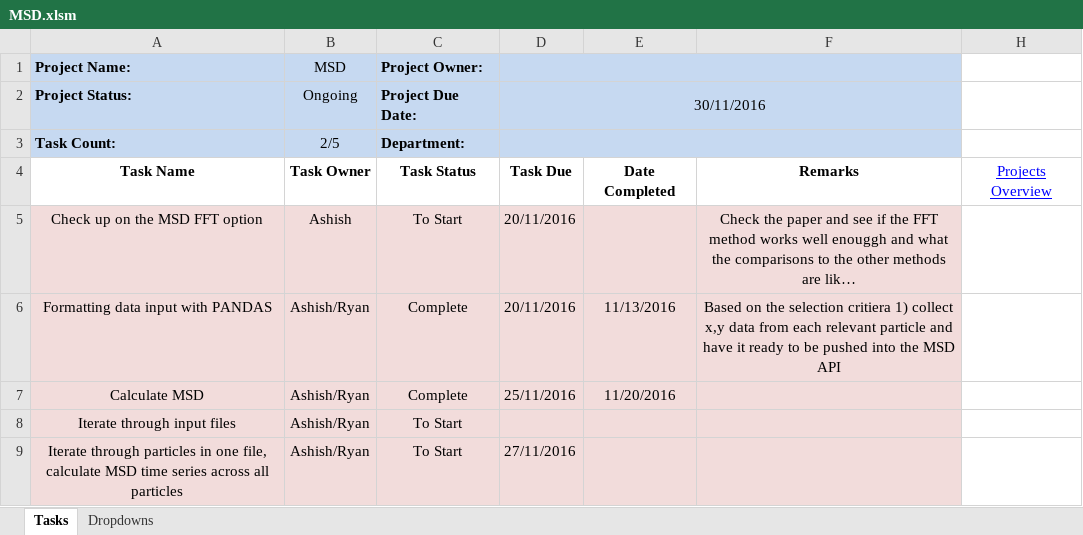
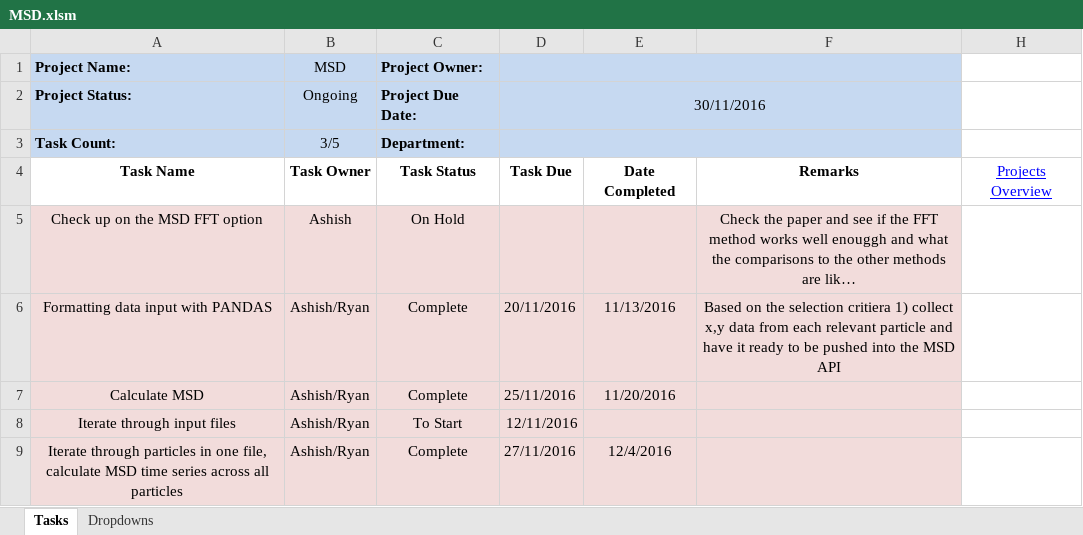
Before and after one commit to TeasingSisyphus/msd, an Excel workbook: Agenda/MSD.xlsm, sheet Tasks, drawn as a sheet; long unchanged cells end in …; values as stored, in another font and other column widths than the file's, no borders; conditional formats not drawn; the diff names each change by its address in the sheet, - before the commit and + after, or states it on an @@ line.

```diff
--- a/Agenda/MSD.xlsm (sheet Tasks)
+++ b/Agenda/MSD.xlsm (sheet Tasks)
-B3 (MSD): 2/5
+B3 (MSD): 3/5
-C5 (Project Owner:): To Start
+C5 (Project Owner:): On Hold
-D5: 20/11/2016
+D5: (empty)
-D8: (empty)
+D8: 12/11/2016
-C9 (Project Owner:): To Start
+C9 (Project Owner:): Complete
-E9: (empty)
+E9: 12/4/2016
```
Also changed, not shown: Agenda/Data Analysis Course.xlsm, Agenda/Overview/Projects Overview.xlsm, 1 other file.
